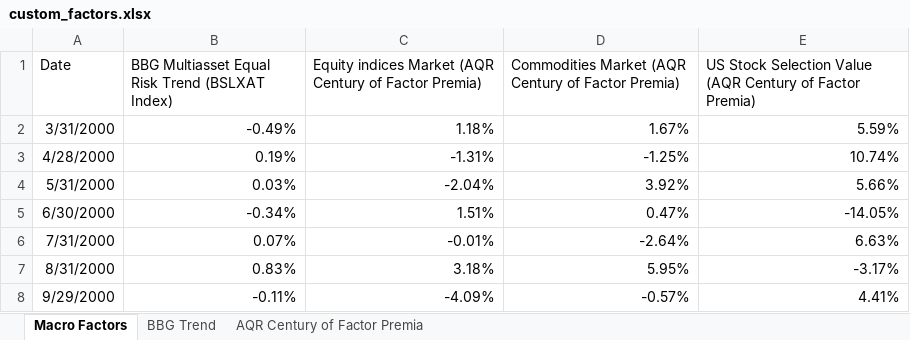
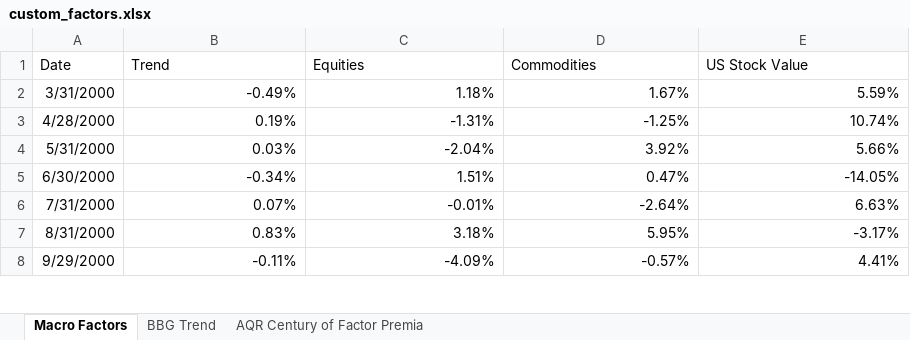
Before and after one commit to kcf1/fina4359-quant-trading, an Excel workbook: asm1/custom_factors.xlsx, sheet Macro Factors, drawn as a sheet; only a part is shown; values as stored, in another font and other column widths than the file's, no borders; the diff names each change by its address in the sheet, - before the commit and + after, or states it on an @@ line.

Commit message:
Added data

```diff
--- a/asm1/custom_factors.xlsx (sheet Macro Factors)
+++ b/asm1/custom_factors.xlsx (sheet Macro Factors)
-B1: BBG Multiasset Equal Risk Trend (BSLXAT Index)
+B1: Trend
-C1: Equity indices Market (AQR Century of Factor Premia)
+C1: Equities
-D1: Commodities Market (AQR Century of Factor Premia)
+D1: Commodities
-E1: US Stock Selection Value (AQR Century of Factor Premia)
+E1: US Stock Value
```
Also changed, not shown: 8 other files.
